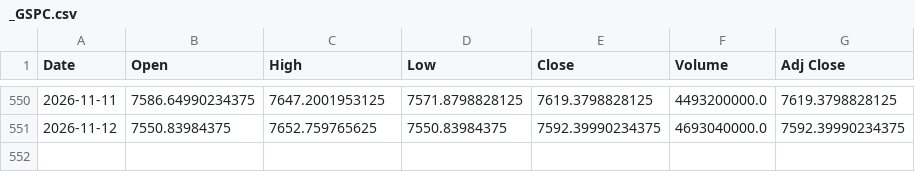
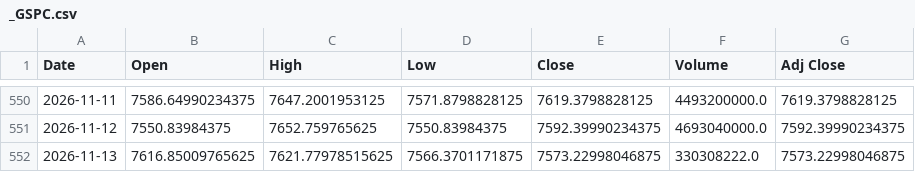
Before and after one commit to 26yamer/jp-swing-data, a CSV file: data/ohlcv/_GSPC.csv, drawn as a sheet; only a part is shown, gaps mark what is left out; the diff names each change by its address in the sheet, - before the commit and + after, or states it on an @@ line.

Commit message:
data: 2026-11-14 00:20 JST

```diff
--- a/data/ohlcv/_GSPC.csv
+++ b/data/ohlcv/_GSPC.csv
+row 552: 2026-11-13 | 7616.85009765625 | 7621.77978515625 | 7566.3701171875 | 7573.22998046875 | 330308222.0 | 7573.22998046875
```
Also changed, not shown: data/ohlcv/4063.T.csv, data/ohlcv/_IXIC.csv, 48 other files.
